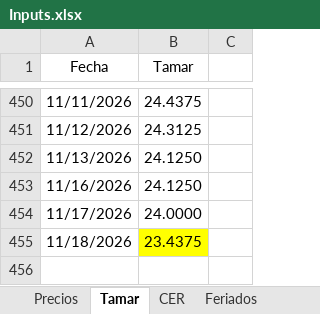
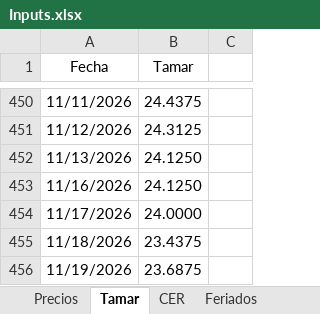
Before and after one commit to rmina98/Breakevens, an Excel workbook: Inputs.xlsx, sheet Tamar, drawn as a sheet; only a part is shown, gaps mark what is left out; values as stored, in another font and other column widths than the file's, no borders; the diff names each change by its address in the sheet, - before the commit and + after, or states it on an @@ line.

```diff
--- a/Inputs.xlsx (sheet Tamar)
+++ b/Inputs.xlsx (sheet Tamar)
-B455 fill: #FFFF00
+B455 fill: none
+row 456: 11/19/2026 | 23.6875
```
Also changed, not shown: sheet Precios.
